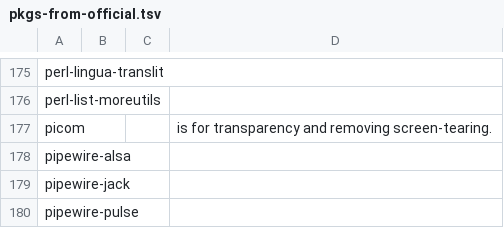
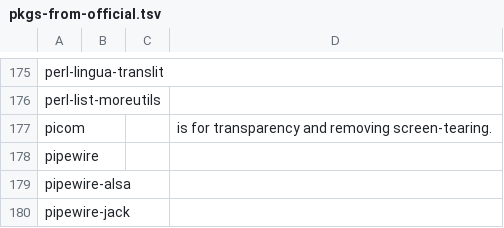
Before and after one commit to 00riddle00/npBuild, a TSV file: package-lists/pkgs-from-official.tsv, drawn as a sheet; only a part is shown, gaps mark what is left out; the shorter side is filled out with more unchanged rows.

Commit message:
Add pipewire itself.

```diff
--- a/package-lists/pkgs-from-official.tsv
+++ b/package-lists/pkgs-from-official.tsv
@@ -177,2 +177,3 @@ perl-list-moreutils
 picom			"is for transparency and removing screen-tearing."
+pipewire			
 pipewire-alsa			
```
